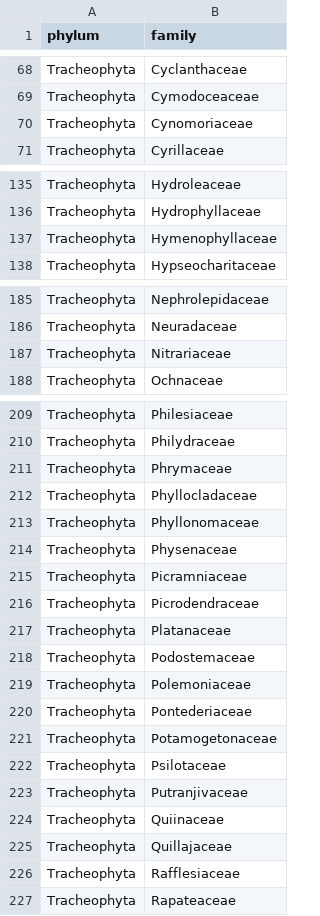
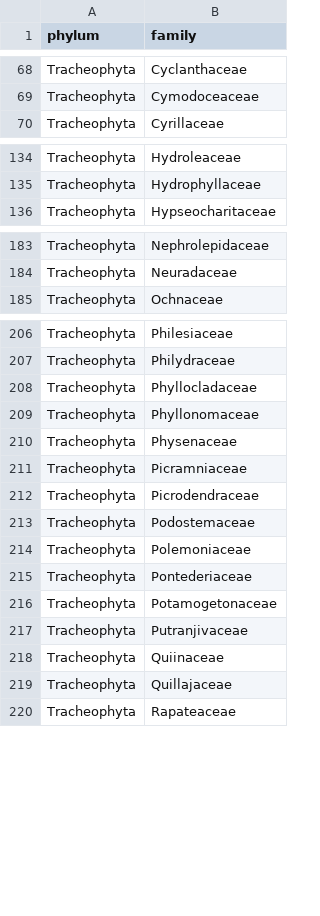
Before and after one commit to beabock/Endo-Review, a CSV file: Results/label_loose/tracheo_missing_plant_families_label_loose.csv, drawn as a sheet; only a part is shown, gaps mark what is left out; the diff covers the shown part only; the diff names each change by its address in the sheet, - before the commit and + after, or states it on an @@ line.

```diff
--- a/Results/label_loose/tracheo_missing_plant_families_label_loose.csv
+++ b/Results/label_loose/tracheo_missing_plant_families_label_loose.csv
-row 70: Tracheophyta | Cynomoriaceae
-row 137: Tracheophyta | Hymenophyllaceae
-row 187: Tracheophyta | Nitrariaceae
-row 211: Tracheophyta | Phrymaceae
-row 217: Tracheophyta | Platanaceae
-row 222: Tracheophyta | Psilotaceae
-row 226: Tracheophyta | Rafflesiaceae
```
Also changed, not shown: 3 removed rows elsewhere in this file, Results/label_loose/missing_plant_families_label_loose.csv, Results/label_loose/plant_families_coverage_label_loose.csv, 4 other files.
